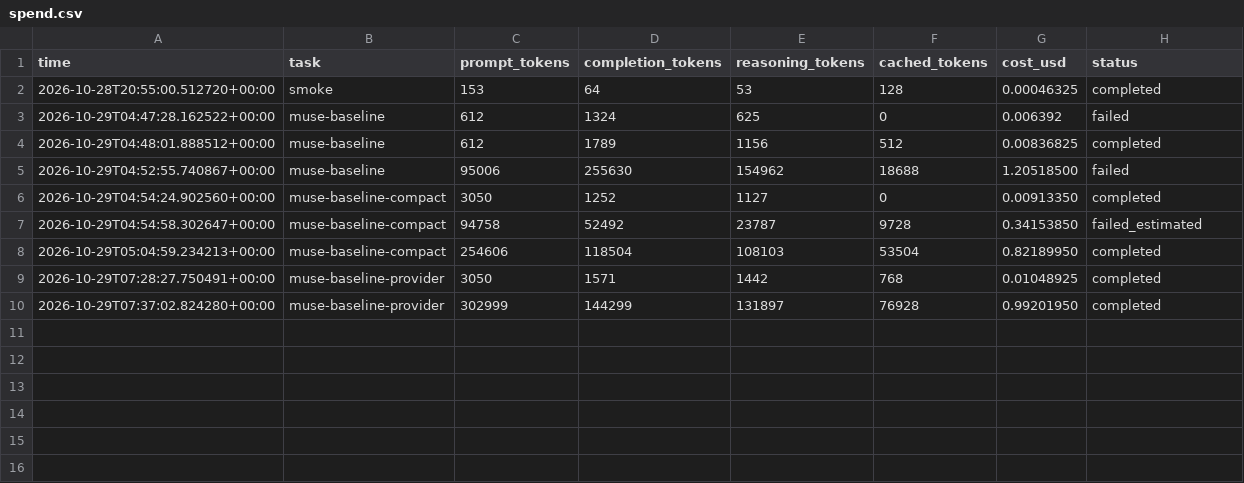
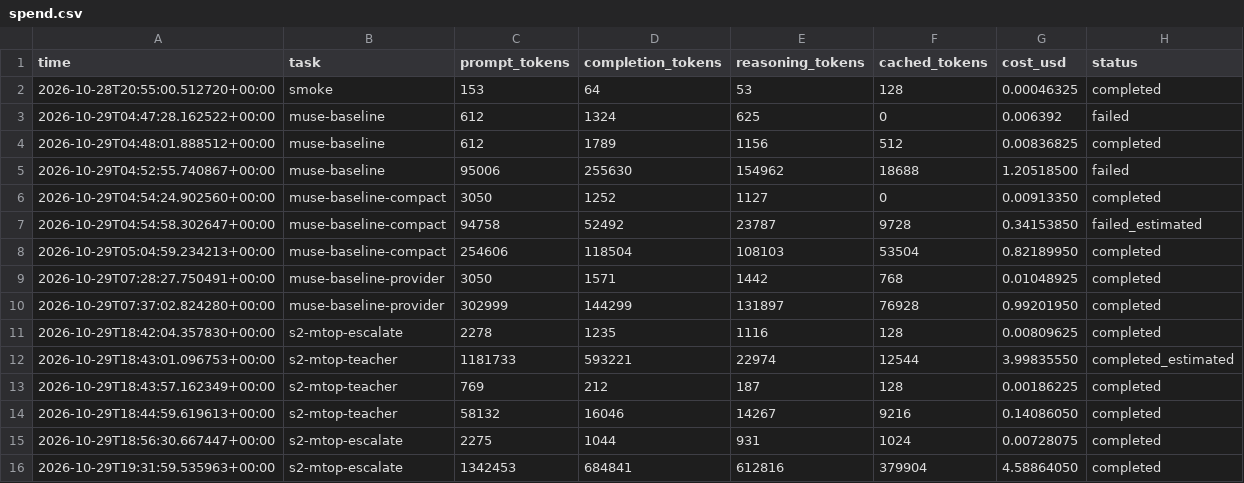
Before and after one commit to Rish-it/secnd, a CSV file: docs/results/s5/spend.csv, drawn as a sheet.

Commit message:
Save float32 predictions; rerun gate study and Muse escalation on them
Float16 saves rounded confident rows to 1.0, merging them into one tie.
With float32, the 150M reader certifies MTOP in every halving under the
current rule; Muse agreement lifts certified coverage from 24.7% to 27.3%
of a 1,000-row test sample at 100% precision. Typed runs now save their
probabilities, and a fixed five-member ensemble is registered.

```diff
--- a/docs/results/s5/spend.csv
+++ b/docs/results/s5/spend.csv
@@ -10 +10,7 @@ time,task,prompt_tokens,completion_tokens,reasoning_tokens,cached_tokens,cost_us
 2026-10-29T07:37:02.824280+00:00,muse-baseline-provider,302999,144299,131897,76928,0.99201950,completed
+2026-10-29T18:42:04.357830+00:00,s2-mtop-escalate,2278,1235,1116,128,0.00809625,completed
+2026-10-29T18:43:01.096753+00:00,s2-mtop-teacher,1181733,593221,22974,12544,3.99835550,completed_estimated
+2026-10-29T18:43:57.162349+00:00,s2-mtop-teacher,769,212,187,128,0.00186225,completed
+2026-10-29T18:44:59.619613+00:00,s2-mtop-teacher,58132,16046,14267,9216,0.14086050,completed
+2026-10-29T18:56:30.667447+00:00,s2-mtop-escalate,2275,1044,931,1024,0.00728075,completed
+2026-10-29T19:31:59.535963+00:00,s2-mtop-escalate,1342453,684841,612816,379904,4.58864050,completed
```
Also changed, not shown: 10 other files.
